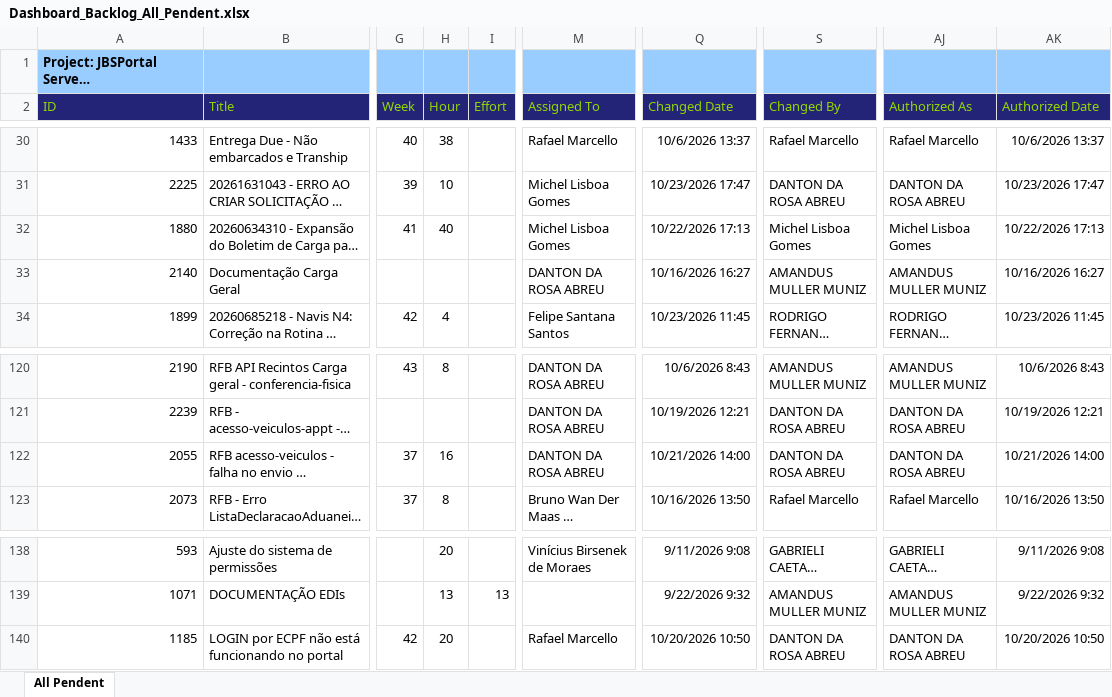
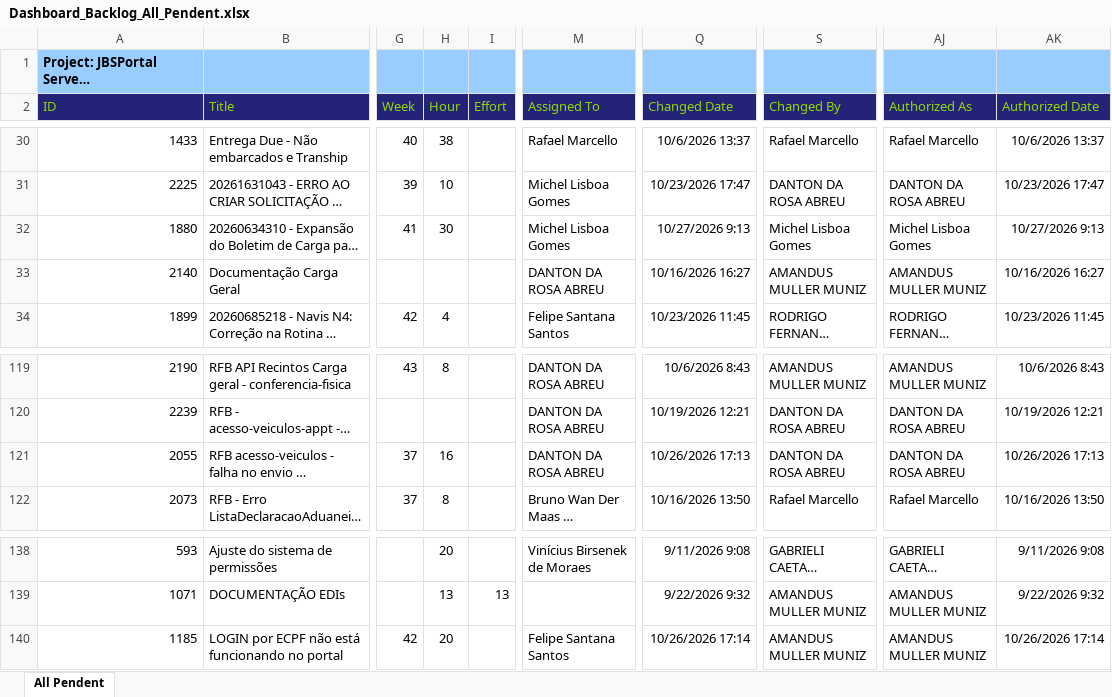
Before and after one commit to amandusmuniz/backlog, an Excel workbook: Dashboard_Backlog_All_Pendent.xlsx, sheet All Pendent, drawn as a sheet; only a part is shown, gaps mark what is left out; long unchanged cells end in …; values as stored, in another font and other column widths than the file's, no borders; table styles not drawn; addresses are those after the commit; the diff covers the shown part only; the diff names each change by its address in the sheet, - before the commit and + after, or states it on an @@ line.

```diff
--- a/Dashboard_Backlog_All_Pendent.xlsx (sheet All Pendent)
+++ b/Dashboard_Backlog_All_Pendent.xlsx (sheet All Pendent)
-H32 (Hour): 40
+H32 (Hour): 30
-Q32 (Changed Date): 10/22/2026 17:13
+Q32 (Changed Date): 10/27/2026 9:13
-AK32 (Authorized Date): 10/22/2026 17:13
+AK32 (Authorized Date): 10/27/2026 9:13
-Q121 (Changed Date): 10/21/2026 14:00
+Q121 (Changed Date): 10/26/2026 17:13
-AK121 (Authorized Date): 10/21/2026 14:00
+AK121 (Authorized Date): 10/26/2026 17:13
-M140 (Assigned To): Rafael Marcello
+M140 (Assigned To): Felipe Santana Santos
-Q140 (Changed Date): 10/20/2026 10:50
+Q140 (Changed Date): 10/26/2026 17:14
-S140 (Changed By): DANTON DA ROSA ABREU
+S140 (Changed By): AMANDUS MULLER MUNIZ
-AJ140 (Authorized As): DANTON DA ROSA ABREU
+AJ140 (Authorized As): AMANDUS MULLER MUNIZ
-AK140 (Authorized Date): 10/20/2026 10:50
+AK140 (Authorized Date): 10/26/2026 17:14
```
Also changed, not shown: 4 added rows, 4 removed rows, 1 moved row and 53 edited cells elsewhere in this sheet, charts or pictures.
